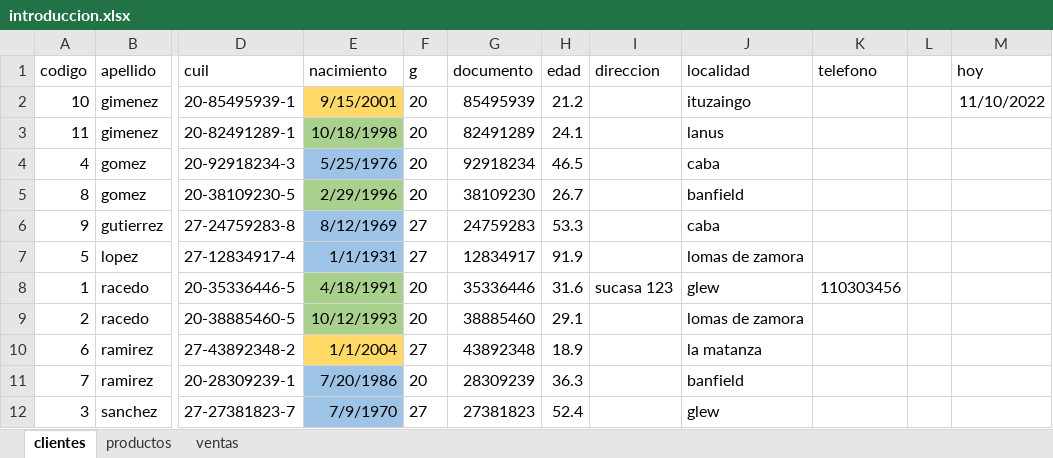
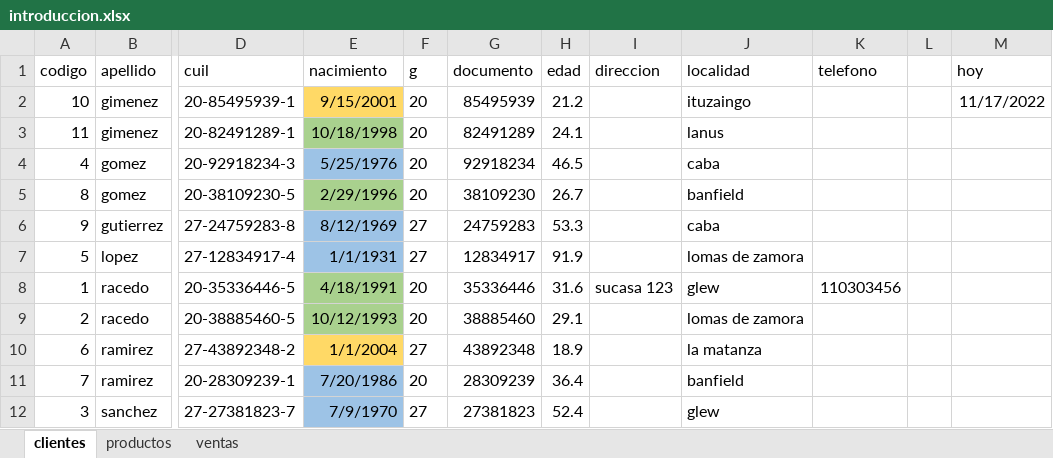
Before and after one commit to C215714N/EducacionIT, an Excel workbook: introduccion.xlsx, sheet clientes, drawn as a sheet; only a part is shown, gaps mark what is left out; values as stored, in another font and other column widths than the file's, no borders; table styles not drawn; the diff names each change by its address in the sheet, - before the commit and + after, or states it on an @@ line.

```diff
--- a/introduccion.xlsx (sheet clientes)
+++ b/introduccion.xlsx (sheet clientes)
-M2 (hoy): 11/10/2022
+M2 (hoy): 11/17/2022
-H11 (edad): 36.3
+H11 (edad): 36.4
```
Also changed, not shown: 1 other file.
